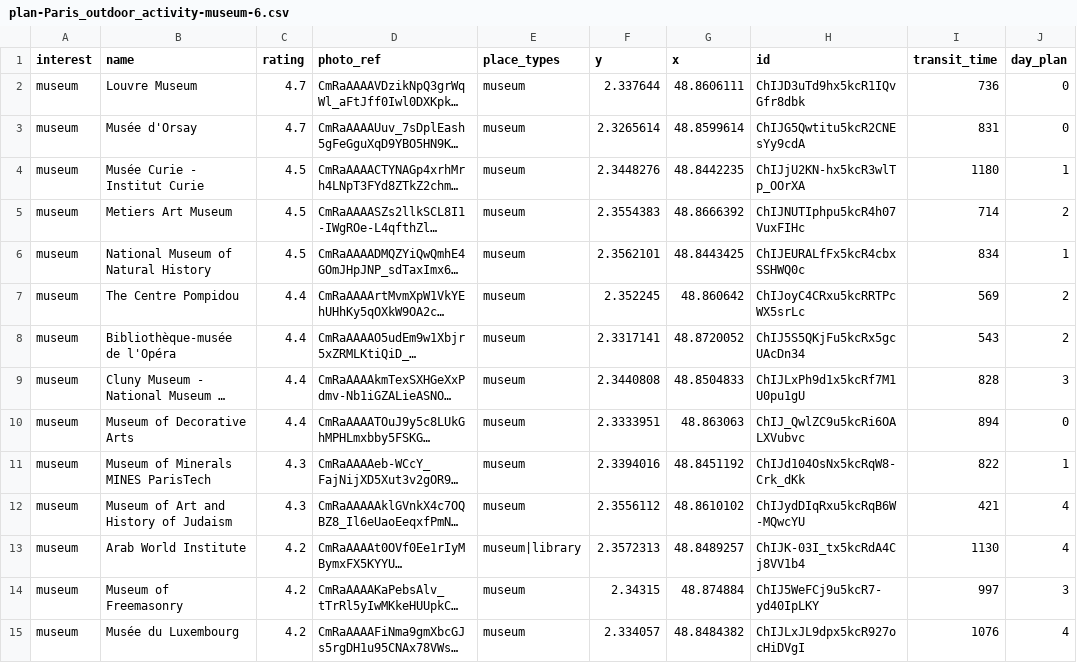
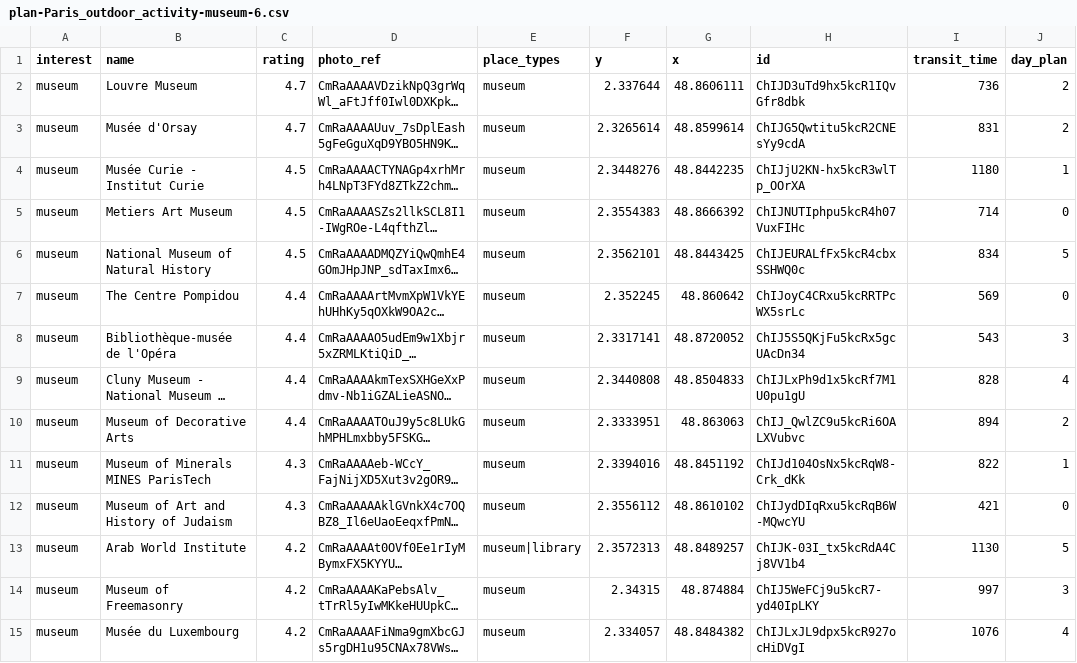
Before and after one commit to aliciawyy/tripplanner, a CSV file: output/plan-Paris_outdoor_activity-museum-6.csv, drawn as a sheet; only a part is shown; long unchanged cells end in …; the diff names each change by its address in the sheet, - before the commit and + after, or states it on an @@ line.

```diff
--- a/output/plan-Paris_outdoor_activity-museum-6.csv
+++ b/output/plan-Paris_outdoor_activity-museum-6.csv
-J2:J3 (day_plan): 0
+J2:J3 (day_plan): 2
-J5 (day_plan): 2
+J5 (day_plan): 0
-J6 (day_plan): 1
+J6 (day_plan): 5
-J7 (day_plan): 2
+J7 (day_plan): 0
-J8 (day_plan): 2
+J8 (day_plan): 3
-J9 (day_plan): 3
+J9 (day_plan): 4
-J10 (day_plan): 0
+J10 (day_plan): 2
-J12 (day_plan): 4
+J12 (day_plan): 0
-J13 (day_plan): 4
+J13 (day_plan): 5
```
Also changed, not shown: 1 other file.
